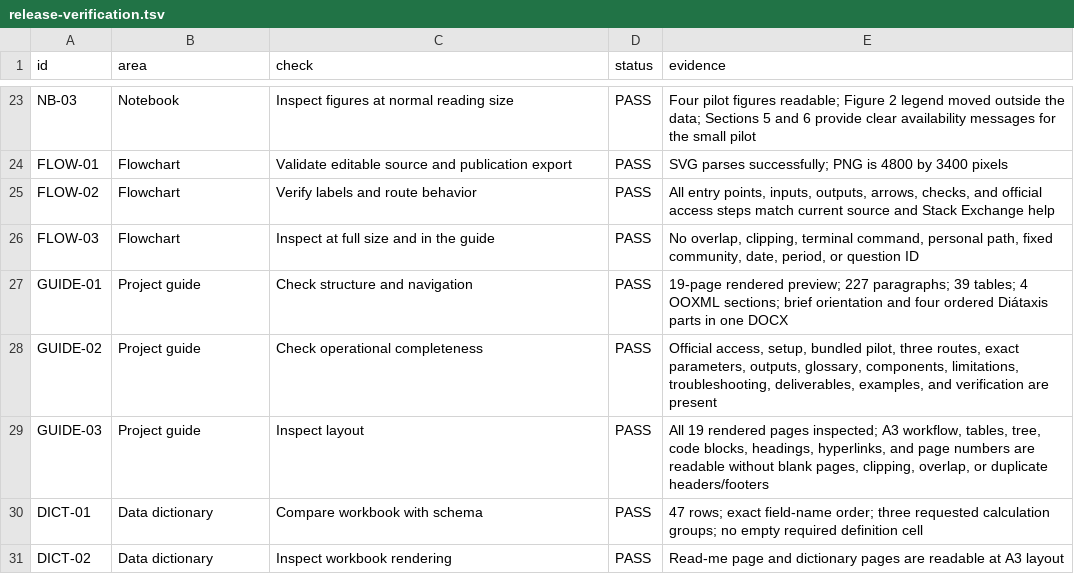
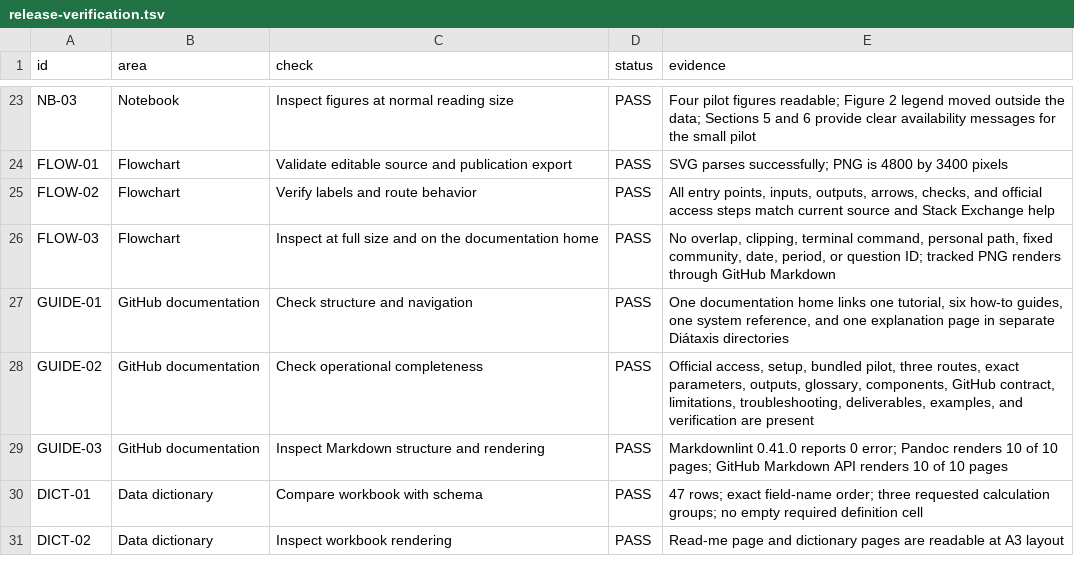
Before and after one commit to thearmankarapetyan/stackexchange-difficulty, a TSV file: docs/reference/release-verification.tsv, drawn as a sheet; only a part is shown, gaps mark what is left out; the diff covers the shown part only.

Commit message:
docs: replace Word guide with GitHub Markdown

```diff
--- a/docs/reference/release-verification.tsv
+++ b/docs/reference/release-verification.tsv
@@ -25,6 +25,6 @@ FLOW-01	Flowchart	Validate editable source and publication export	PASS	SVG parse
 FLOW-02	Flowchart	Verify labels and route behavior	PASS	All entry points, inputs, outputs, arrows, checks, and official access steps match current source and Stack Exchange help
-FLOW-03	Flowchart	Inspect at full size and in the guide	PASS	No overlap, clipping, terminal command, personal path, fixed community, date, period, or question ID
-GUIDE-01	Project guide	Check structure and navigation	PASS	19-page rendered preview; 227 paragraphs; 39 tables; 4 OOXML sections; brief orientation and four ordered Diátaxis parts in one DOCX
-GUIDE-02	Project guide	Check operational completeness	PASS	Official access, setup, bundled pilot, three routes, exact parameters, outputs, glossary, components, limitations, troubleshooting, deliverables, examples, and verification are present
-GUIDE-03	Project guide	Inspect layout	PASS	All 19 rendered pages inspected; A3 workflow, tables, tree, code blocks, headings, hyperlinks, and page numbers are readable without blank pages, clipping, overlap, or duplicate headers/footers
+FLOW-03	Flowchart	Inspect at full size and on the documentation home	PASS	No overlap, clipping, terminal command, personal path, fixed community, date, period, or question ID; tracked PNG renders through GitHub Markdown
+GUIDE-01	GitHub documentation	Check structure and navigation	PASS	One documentation home links one tutorial, six how-to guides, one system reference, and one explanation page in separate Diátaxis directories
+GUIDE-02	GitHub documentation	Check operational completeness	PASS	Official access, setup, bundled pilot, three routes, exact parameters, outputs, glossary, components, GitHub contract, limitations, troubleshooting, deliverables, examples, and verification are present
+GUIDE-03	GitHub documentation	Inspect Markdown structure and rendering	PASS	Markdownlint 0.41.0 reports 0 error; Pandoc renders 10 of 10 pages; GitHub Markdown API renders 10 of 10 pages
 DICT-01	Data dictionary	Compare workbook with schema	PASS	47 rows; exact field-name order; three requested calculation groups; no empty required definition cell
```
Also changed, not shown: 8 added rows and 15 edited cells elsewhere in this file, 20 other files.
